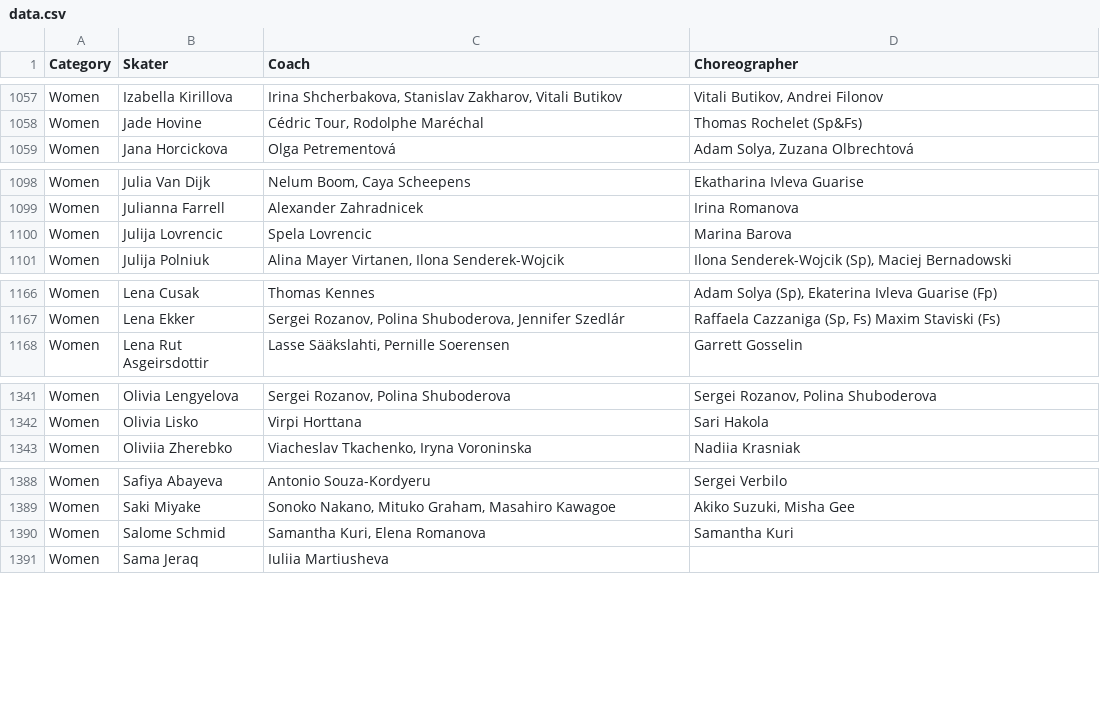
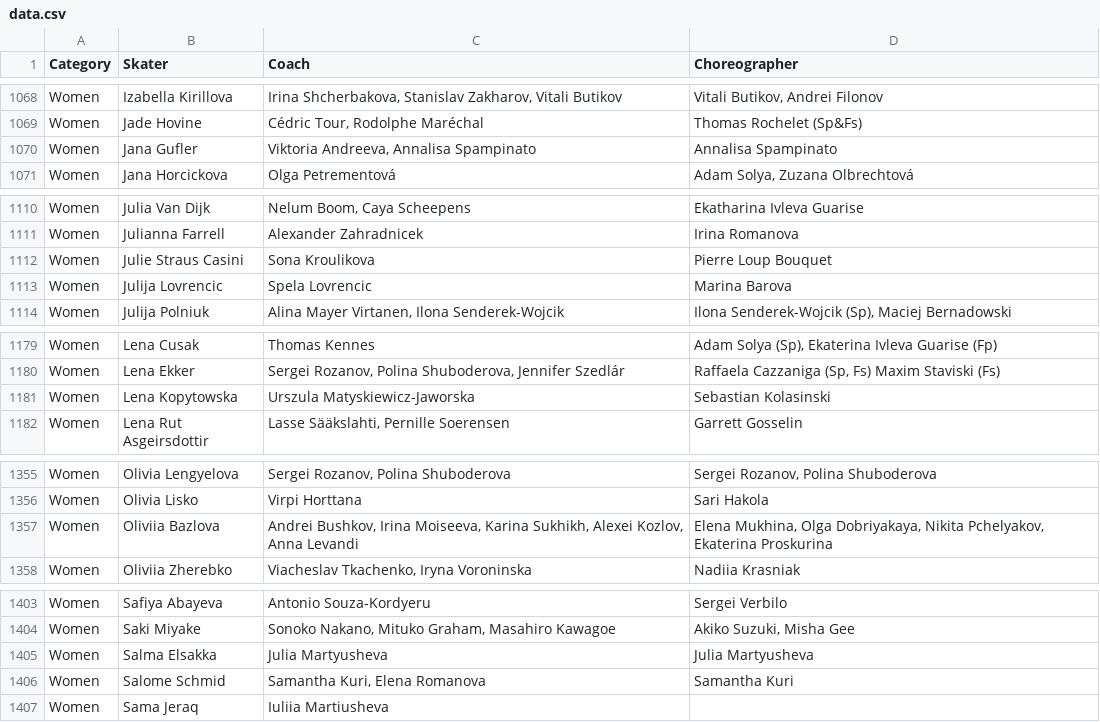
Before and after one commit to edomt/isu-data, a CSV file: data.csv, drawn as a sheet; only a part is shown, gaps mark what is left out; the diff covers the shown part only.

```diff
--- a/data.csv
+++ b/data.csv
@@ -1058,2 +1069,3 @@ Women,Izabella Kirillova,"Irina Shcherbakova, Stanislav Zakharov, Vitali Butikov
 Women,Jade Hovine,"Cédric Tour, Rodolphe Maréchal",Thomas Rochelet  (Sp&Fs)
+Women,Jana Gufler,"Viktoria Andreeva, Annalisa Spampinato",Annalisa Spampinato
 Women,Jana Horcickova,Olga Petrementová,"Adam Solya, Zuzana Olbrechtová"
@@ -1099,2 +1111,3 @@ Women,Julia Van Dijk,"Nelum Boom, Caya Scheepens",Ekatharina Ivleva Guarise
 Women,Julianna Farrell,Alexander Zahradnicek,Irina Romanova
+Women,Julie Straus Casini,Sona Kroulikova,Pierre Loup Bouquet
 Women,Julija Lovrencic,Spela Lovrencic,Marina Barova
@@ -1167,2 +1180,3 @@ Women,Lena Cusak,Thomas Kennes,"Adam Solya (Sp), Ekaterina Ivleva Guarise (Fp)"
 Women,Lena Ekker,"Sergei Rozanov, Polina Shuboderova, Jennifer Szedlár","Raffaela Cazzaniga (Sp, Fs)  Maxim Staviski (Fs)"
+Women,Lena Kopytowska,Urszula Matyskiewicz-Jaworska,Sebastian Kolasinski
 Women,Lena Rut Asgeirsdottir,"Lasse Sääkslahti, Pernille Soerensen",Garrett Gosselin
@@ -1342,2 +1356,3 @@ Women,Olivia Lengyelova,"Sergei Rozanov, Polina Shuboderova","Sergei Rozanov, Po
 Women,Olivia Lisko,Virpi Horttana,Sari Hakola
+Women,Oliviia Bazlova,"Andrei Bushkov,  Irina Moiseeva, Karina Sukhikh, Alexei Kozlov, Anna Levandi","Elena Mukhina, Olga Dobriyakaya, Nikita Pchelyakov, Ekaterina Proskurina"
 Women,Oliviia Zherebko,"Viacheslav Tkachenko, Iryna Voroninska",Nadiia Krasniak
@@ -1389,2 +1404,3 @@ Women,Safiya Abayeva,Antonio Souza-Kordyeru,Sergei Verbilo
 Women,Saki Miyake,"Sonoko Nakano, Mituko Graham, Masahiro Kawagoe","Akiko Suzuki, Misha Gee"
+Women,Salma Elsakka,Julia Martyusheva,Julia Martyusheva
 Women,Salome Schmid,"Samantha Kuri, Elena Romanova",Samantha Kuri
```
Also changed, not shown: 12 added rows and 18 edited cells elsewhere in this file, 1 other file.
